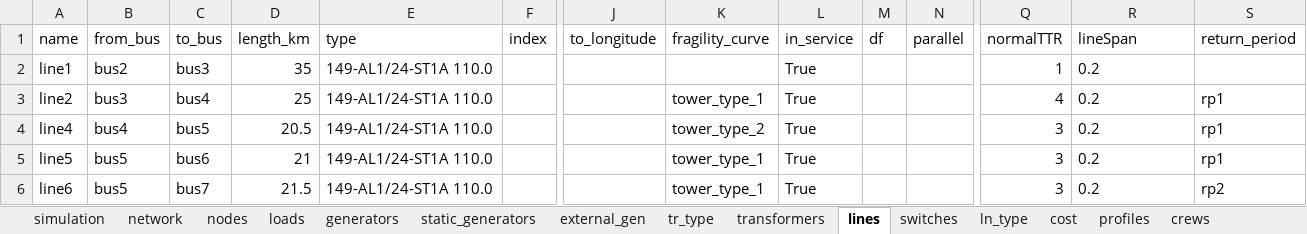
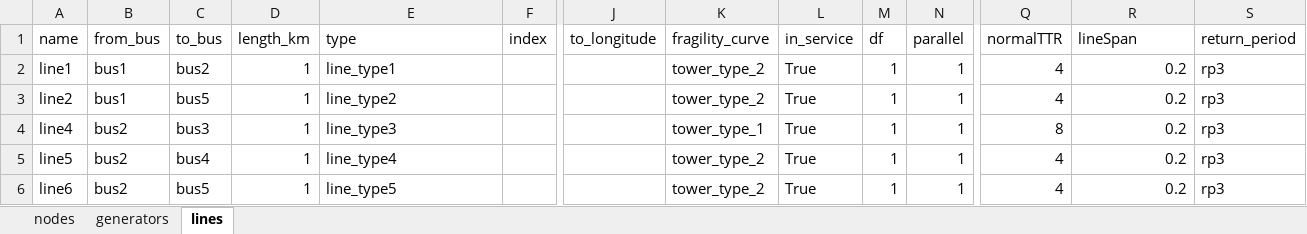
Before and after one commit to reXplan-project/reXplan-repo, an Excel workbook: jupyter_notebooks/file/input/ieee_case14/network.xlsx, sheet lines, drawn as a sheet; only a part is shown, gaps mark what is left out; values as stored, in another font and other column widths than the file's, no borders; the diff covers the shown part only; the diff names each change by its address in the sheet, - before the commit and + after, or states it on an @@ line.

Commit message:
ieee_case14 now with working network
-> debugging for index out of bounds error needed
-> compare with output from >convert

```diff
--- a/jupyter_notebooks/file/input/ieee_case14/network.xlsx (sheet lines)
+++ b/jupyter_notebooks/file/input/ieee_case14/network.xlsx (sheet lines)
@@ sheet tab hidden: simulation @@
@@ sheet tab hidden: network @@
@@ sheet tab hidden: loads @@
@@ sheet tab hidden: static_generators @@
@@ sheet tab hidden: external_gen @@
@@ sheet tab hidden: tr_type @@
@@ sheet tab hidden: transformers @@
@@ sheet tab hidden: switches @@
@@ sheet tab hidden: ln_type @@
@@ sheet tab hidden: cost @@
@@ sheet tab hidden: profiles @@
@@ sheet tab hidden: crews @@
-B2 (from_bus): bus2
+B2 (from_bus): bus1
-C2 (to_bus): bus3
+C2 (to_bus): bus2
-D2 (length_km): 35
+D2 (length_km): 1
-E2 (type): 149-AL1/24-ST1A 110.0
+E2 (type): line_type1
-K2 (fragility_curve): (empty)
+K2 (fragility_curve): tower_type_2
-M2:M6 (df): (empty)
+M2:M6 (df): 1
-N2:N6 (parallel): (empty)
+N2:N6 (parallel): 1
-Q2 (normalTTR): 1
+Q2 (normalTTR): 4
-R2:R6 alignment: left
+R2:R6 alignment: right
-S2 (return_period): (empty)
+S2 (return_period): rp3
-B3 (from_bus): bus3
+B3 (from_bus): bus1
-C3 (to_bus): bus4
+C3 (to_bus): bus5
-D3 (length_km): 25
+D3 (length_km): 1
-E3 (type): 149-AL1/24-ST1A 110.0
+E3 (type): line_type2
-K3 (fragility_curve): tower_type_1
+K3 (fragility_curve): tower_type_2
-S3:S5 (return_period): rp1
+S3:S5 (return_period): rp3
-B4 (from_bus): bus4
+B4 (from_bus): bus2
-C4 (to_bus): bus5
+C4 (to_bus): bus3
-D4 (length_km): 20.5
+D4 (length_km): 1
-E4 (type): 149-AL1/24-ST1A 110.0
+E4 (type): line_type3
-K4 (fragility_curve): tower_type_2
+K4 (fragility_curve): tower_type_1
-Q4 (normalTTR): 3
+Q4 (normalTTR): 8
-B5:B6 (from_bus): bus5
+B5:B6 (from_bus): bus2
-C5 (to_bus): bus6
+C5 (to_bus): bus4
-D5 (length_km): 21
+D5 (length_km): 1
-E5 (type): 149-AL1/24-ST1A 110.0
+E5 (type): line_type4
-K5:K6 (fragility_curve): tower_type_1
+K5:K6 (fragility_curve): tower_type_2
-Q5:Q6 (normalTTR): 3
+Q5:Q6 (normalTTR): 4
-C6 (to_bus): bus7
+C6 (to_bus): bus5
-D6 (length_km): 21.5
+D6 (length_km): 1
-E6 (type): 149-AL1/24-ST1A 110.0
+E6 (type): line_type5
-S6 (return_period): rp2
+S6 (return_period): rp3
```
Also changed, not shown: 2 added rows, 3 removed rows, 68 edited cells and cell formats elsewhere in this sheet, sheet nodes, sheet generators, 3 other files.
